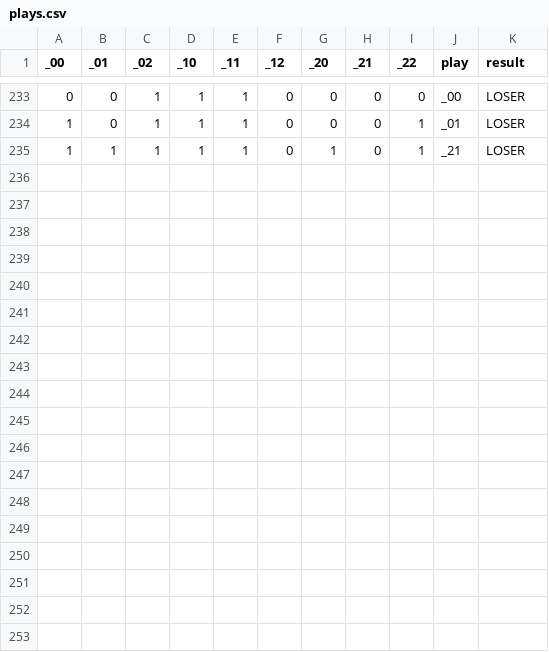
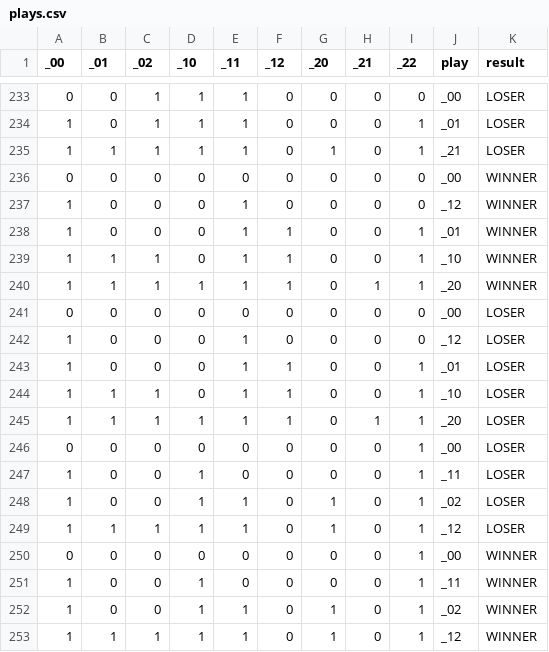
Before and after one commit to romulets/ai-tic-tac-toe, a CSV file: resources/plays.csv, drawn as a sheet; only a part is shown, gaps mark what is left out.

Commit message:
Update play history

```diff
--- a/resources/plays.csv
+++ b/resources/plays.csv
@@ -235 +235,19 @@
 1,1,1,1,1,0,1,0,1,"_21","LOSER"
+0,0,0,0,0,0,0,0,0,"_00","WINNER"
+1,0,0,0,1,0,0,0,0,"_12","WINNER"
+1,0,0,0,1,1,0,0,1,"_01","WINNER"
+1,1,1,0,1,1,0,0,1,"_10","WINNER"
+1,1,1,1,1,1,0,1,1,"_20","WINNER"
+0,0,0,0,0,0,0,0,0,"_00","LOSER"
+1,0,0,0,1,0,0,0,0,"_12","LOSER"
+1,0,0,0,1,1,0,0,1,"_01","LOSER"
+1,1,1,0,1,1,0,0,1,"_10","LOSER"
+1,1,1,1,1,1,0,1,1,"_20","LOSER"
+0,0,0,0,0,0,0,0,1,"_00","LOSER"
+1,0,0,1,0,0,0,0,1,"_11","LOSER"
+1,0,0,1,1,0,1,0,1,"_02","LOSER"
+1,1,1,1,1,0,1,0,1,"_12","LOSER"
+0,0,0,0,0,0,0,0,1,"_00","WINNER"
+1,0,0,1,0,0,0,0,1,"_11","WINNER"
+1,0,0,1,1,0,1,0,1,"_02","WINNER"
+1,1,1,1,1,0,1,0,1,"_12","WINNER"
```
Also changed, not shown: 5 other files.
